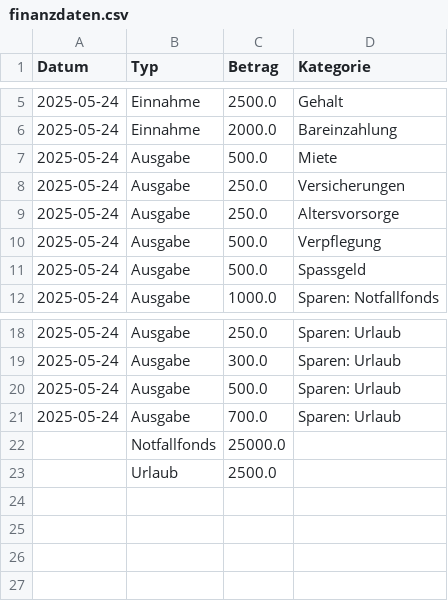
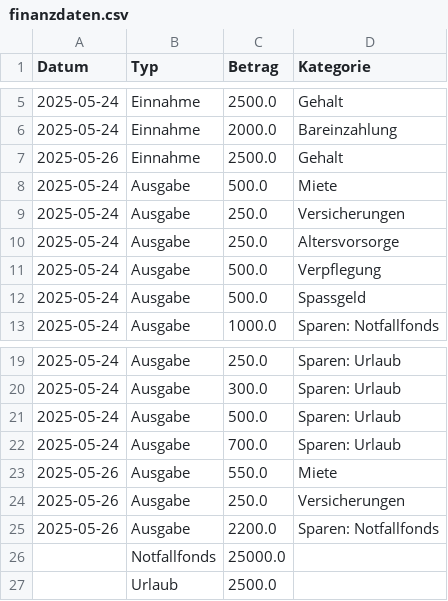
Before and after one commit to JonasBa97/Projekt_2_Python, a CSV file: PFD_App/app/finanzdaten.csv, drawn as a sheet; only a part is shown, gaps mark what is left out; the diff names each change by its address in the sheet, - before the commit and + after, or states it on an @@ line.

```diff
--- a/PFD_App/app/finanzdaten.csv
+++ b/PFD_App/app/finanzdaten.csv
+row 7: 2025-05-26 | Einnahme | 2500.0 | Gehalt
+row 23: 2025-05-26 | Ausgabe | 550.0 | Miete
+row 24: 2025-05-26 | Ausgabe | 250.0 | Versicherungen
+row 25: 2025-05-26 | Ausgabe | 2200.0 | Sparen: Notfallfonds
```
Also changed, not shown: 1 other file.
